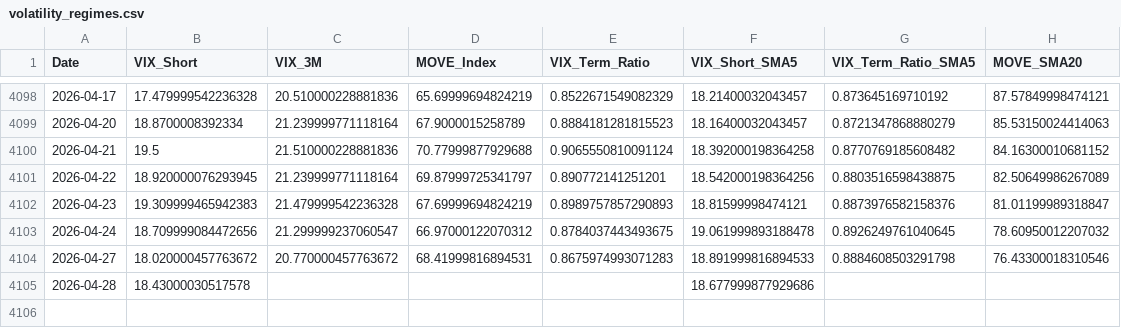
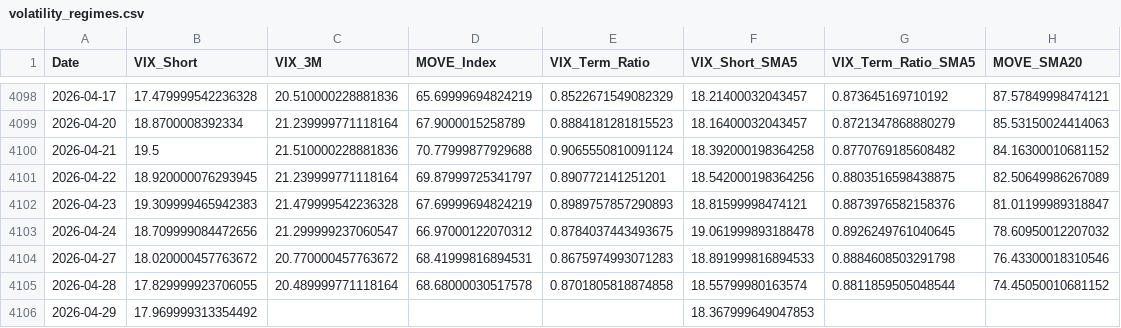
Before and after one commit to maxesser1776/mcf-dashboard, a CSV file: data/processed/volatility_regimes.csv, drawn as a sheet; only a part is shown, gaps mark what is left out.

```diff
--- a/data/processed/volatility_regimes.csv
+++ b/data/processed/volatility_regimes.csv
@@ -4104,2 +4104,3 @@ Date,VIX_Short,VIX_3M,MOVE_Index,VIX_Term_Ratio,VIX_Short_SMA5,VIX_Term_Ratio_SM
 2026-04-27,18.020000457763672,20.770000457763672,68.41999816894531,0.8675974993071283,18.891999816894533,0.8884608503291798,76.43300018310546
-2026-04-28,18.43000030517578,,,,18.677999877929686,,
+2026-04-28,17.829999923706055,20.489999771118164,68.68000030517578,0.8701805818874858,18.55799980163574,0.8811859505048544,74.45050010681152
+2026-04-29,17.969999313354492,,,,18.367999649047853,,
```
Also changed, not shown: data/processed/fed_liquidity.csv, data/processed/funding_stress.csv, 4 other files.
